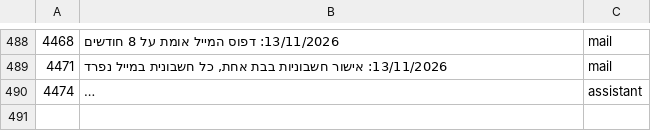
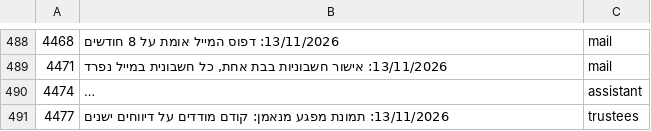
Before and after one commit to mishaf1988-lgtm/tfugen-safety, a TSV file: project-files/domains/decisions-map.tsv, drawn as a sheet; only a part is shown, gaps mark what is left out; long unchanged cells end in …; the diff names each change by its address in the sheet, - before the commit and + after, or states it on an @@ line.

```diff
--- a/project-files/domains/decisions-map.tsv
+++ b/project-files/domains/decisions-map.tsv
+row 491: 4477 | 13/11/2026: תמונת מפגע מנאמן: קודם מודדים על דיווחים ישנים | trustees
```
Also changed, not shown: 9 other files.
